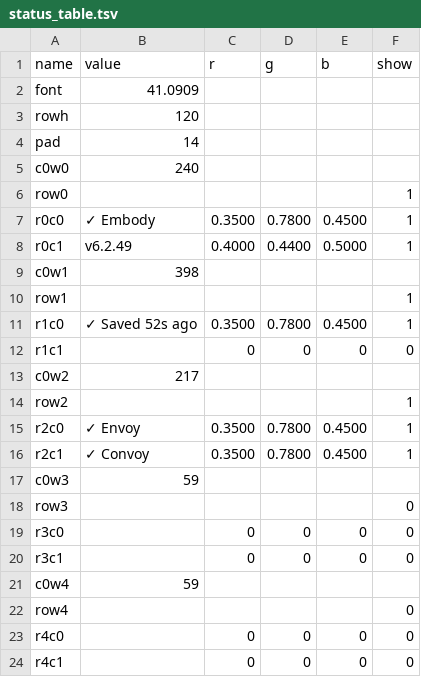
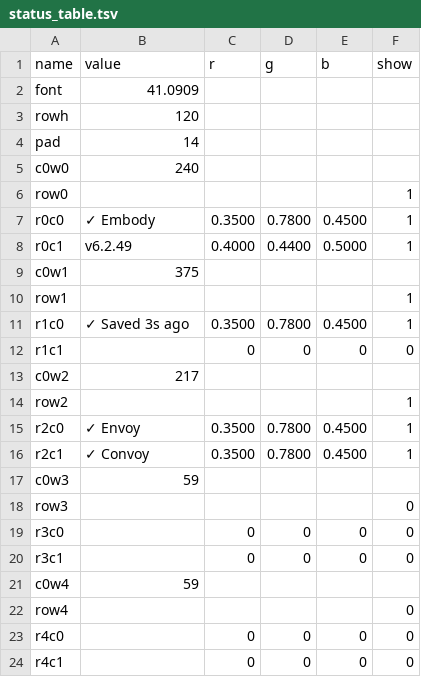
Before and after one commit to vsvisualsubstance-source/TD4Gaia, a TSV file: project1/container1/Embody/viz_status/status_table.tsv, drawn as a sheet.

```diff
--- a/project1/container1/Embody/viz_status/status_table.tsv
+++ b/project1/container1/Embody/viz_status/status_table.tsv
@@ -8,5 +8,5 @@ r0c0	✓ Embody	0.3500	0.7800	0.4500	1
 r0c1	v6.2.49	0.4000	0.4400	0.5000	1
-c0w1	398				
+c0w1	375				
 row1					1
-r1c0	✓ Saved 52s ago	0.3500	0.7800	0.4500	1
+r1c0	✓ Saved 3s ago	0.3500	0.7800	0.4500	1
 r1c1		0	0	0	0
```
Also changed, not shown: project1/container1/externalizations.tsv, 4 other files.
